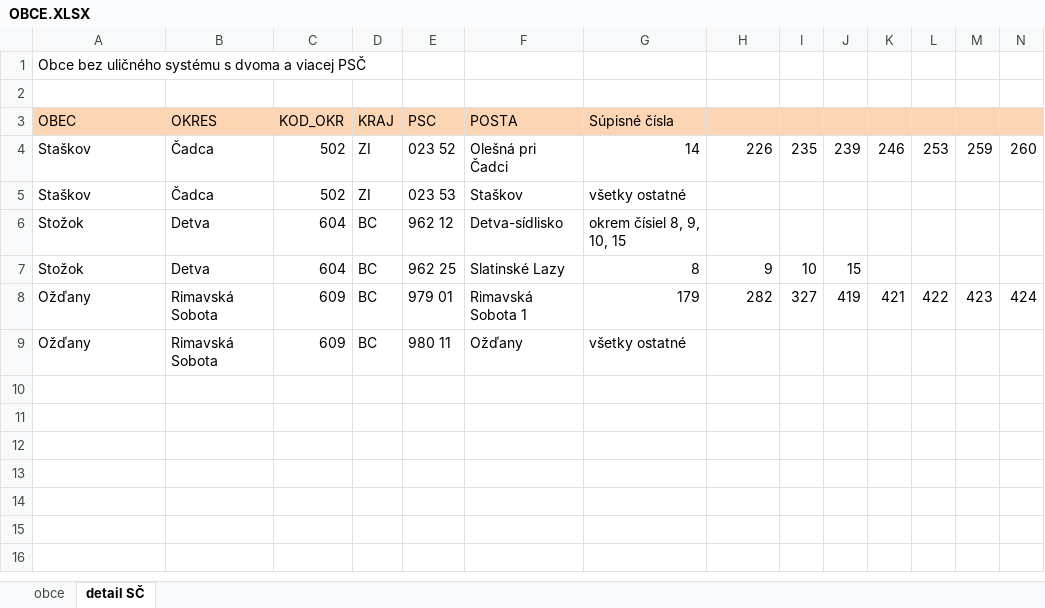
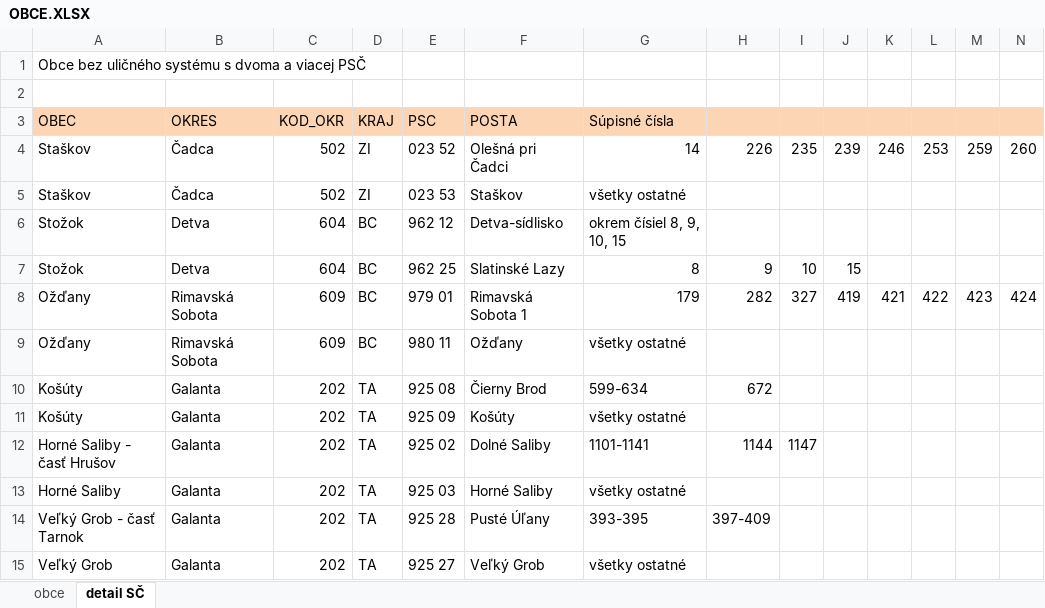
Before and after one commit to bartko-s/address, an Excel workbook: import/OBCE.XLSX, sheet detail SČ, drawn as a sheet; only a part is shown; values as stored, in another font and other column widths than the file's, no borders; rows hold the shown columns only; the diff names each change by its address in the sheet, - before the commit and + after, or states it on an @@ line.

```diff
--- a/import/OBCE.XLSX (sheet detail SČ)
+++ b/import/OBCE.XLSX (sheet detail SČ)
+row 10: Košúty | Galanta | 202 | TA | 925 08 | Čierny Brod | 599-634 | 672
+row 11: Košúty | Galanta | 202 | TA | 925 09 | Košúty | všetky ostatné
+row 12: Horné Saliby - časť Hrušov | Galanta | 202 | TA | 925 02 | Dolné Saliby | 1101-1141 | 1144 | 1147
+row 13: Horné Saliby | Galanta | 202 | TA | 925 03 | Horné Saliby | všetky ostatné
+row 14: Veľký Grob - časť Tarnok | Galanta | 202 | TA | 925 28 | Pusté Úľany | 393-395 | 397-409
+row 15: Veľký Grob | Galanta | 202 | TA | 925 27 | Veľký Grob | všetky ostatné
```
Also changed, not shown: sheet obce, import/ULICE.XLSX.
